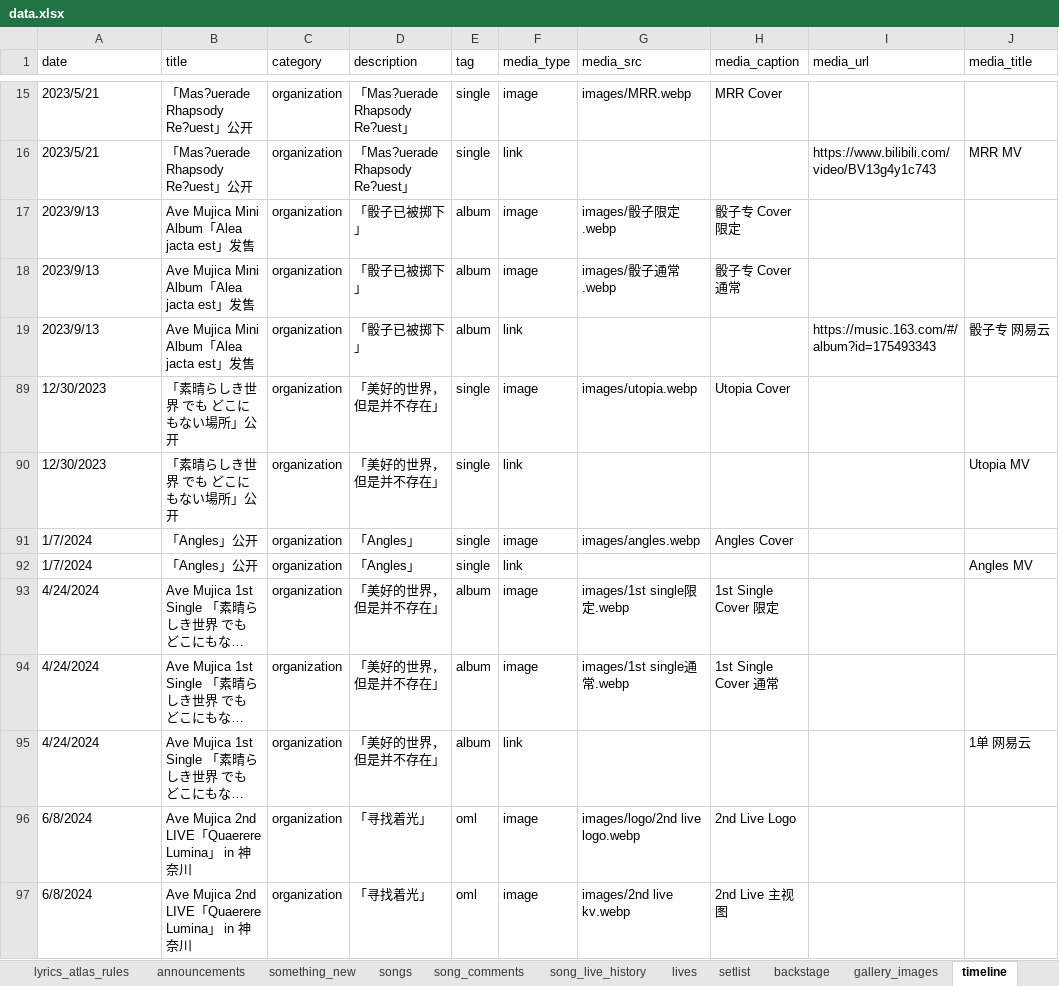
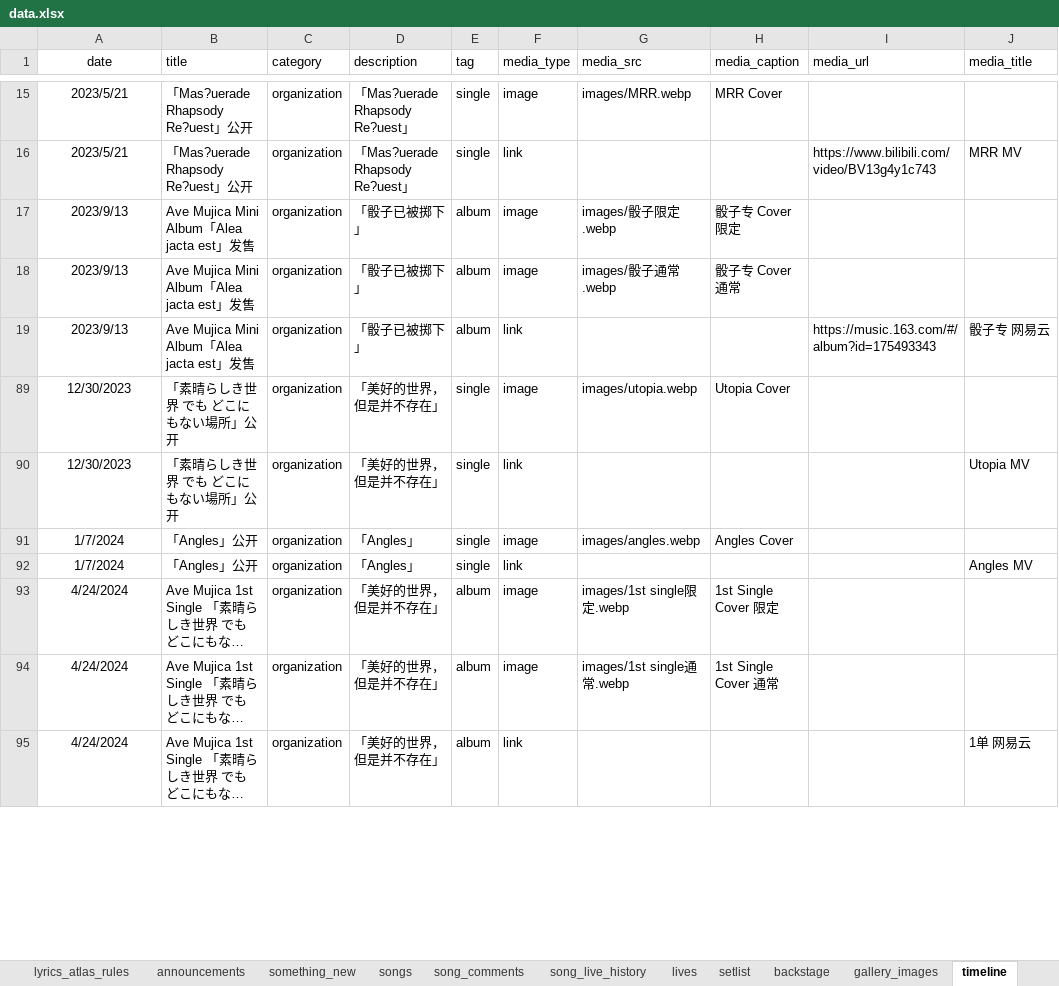
Before and after one commit to yuminle159/MujicaTimeLineWeb, an Excel workbook: _data/data.xlsx, sheet timeline, drawn as a sheet; only a part is shown, gaps mark what is left out; long unchanged cells end in …; values as stored, in another font and other column widths than the file's, no borders; removed rows and columns are numbered as before the commit, all else as after; the diff covers the shown part only; the diff names each change by its address in the sheet, - before the commit and + after, or states it on an @@ line.

```diff
--- a/_data/data.xlsx (sheet timeline)
+++ b/_data/data.xlsx (sheet timeline)
-A1 alignment: left
+A1 alignment: center
-A15:A19 alignment: left
+A15:A19 alignment: center
-A89:A95 alignment: left
+A89:A95 alignment: center
@@ row 96 hidden: 6/8/2024 | Ave Mujica 2nd LIVE「Quaerere Lumina」 in 神奈川 | organization | 「寻找着光」 | oml | image | images/logo/2nd live logo.webp | 2nd Live Logo @@
@@ row 97 hidden: 6/8/2024 | Ave Mujica 2nd LIVE「Quaerere Lumina」 in 神奈川 | organization | 「寻找着光」 | oml | image | images/2nd live kv.webp | 2nd Live 主视图 @@
```
Also changed, not shown: 10 added rows, 6 removed rows, 46 hidden or unhidden rows, 11 edited cells and cell formats elsewhere in this sheet, hidden cells, 32 other files.
